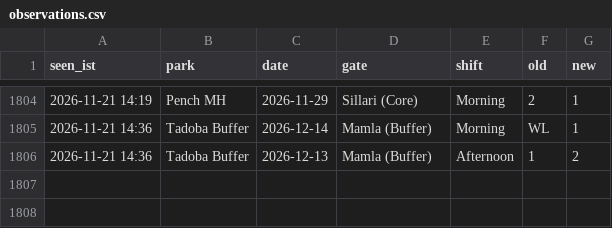
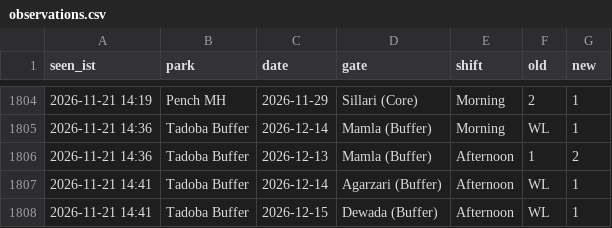
Before and after one commit to tnmytanny/safari-watcher, a CSV file: observations.csv, drawn as a sheet; only a part is shown, gaps mark what is left out.

```diff
--- a/observations.csv
+++ b/observations.csv
@@ -1806 +1806,3 @@ seen_ist,park,date,gate,shift,old,new
 2026-11-21 14:36,Tadoba Buffer,2026-12-13,"Mamla (Buffer)",Afternoon,1,2
+2026-11-21 14:41,Tadoba Buffer,2026-12-14,"Agarzari (Buffer)",Afternoon,WL,1
+2026-11-21 14:41,Tadoba Buffer,2026-12-15,"Dewada (Buffer)",Afternoon,WL,1
```
Also changed, not shown: 1 other file.
